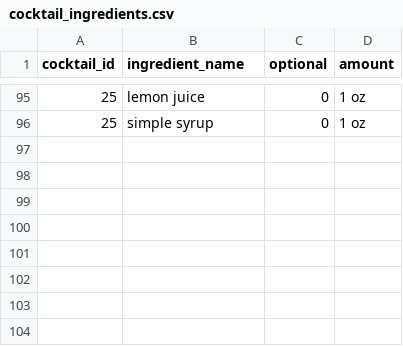
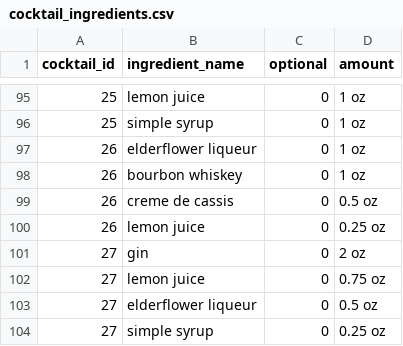
Before and after one commit to evanfp582/cocktail-site, a CSV file: database_junk/files/cocktail_ingredients.csv, drawn as a sheet; only a part is shown, gaps mark what is left out.

```diff
--- a/database_junk/files/cocktail_ingredients.csv
+++ b/database_junk/files/cocktail_ingredients.csv
@@ -96 +96,9 @@ cocktail_id,ingredient_name,optional,amount
 25,simple syrup,0,1 oz
+26,elderflower liqueur,0,1 oz
+26,bourbon whiskey,0,1 oz
+26,creme de cassis,0,0.5 oz
+26,lemon juice,0,0.25 oz
+27,gin,0,2 oz
+27,lemon juice,0,0.75 oz
+27,elderflower liqueur,0,0.5 oz
+27,simple syrup,0,0.25 oz
```
Also changed, not shown: database_junk/files/all_ingredients.csv, database_junk/files/cocktails.csv.
